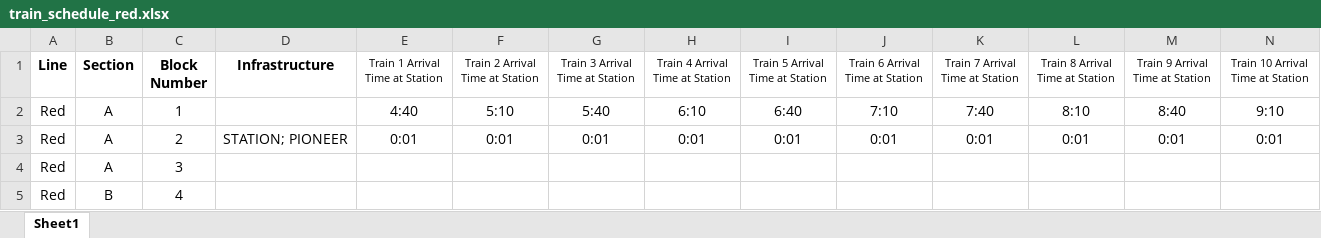
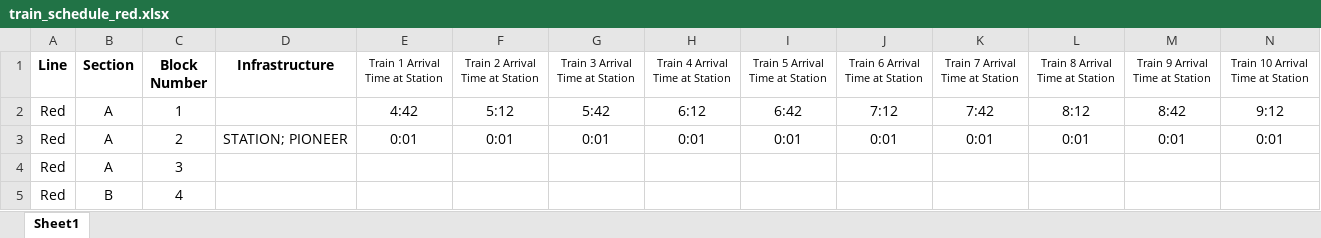
Before and after one commit to aet37/ECE1140-Project, an Excel workbook: resources/train_schedule_red.xlsx, sheet Sheet1, drawn as a sheet; only a part is shown; values as stored, in another font and other column widths than the file's, no borders; the diff names each change by its address in the sheet, - before the commit and + after, or states it on an @@ line.

```diff
--- a/resources/train_schedule_red.xlsx (sheet Sheet1)
+++ b/resources/train_schedule_red.xlsx (sheet Sheet1)
-E2 (Train 1 Arrival Time at Station): 4:40
+E2 (Train 1 Arrival Time at Station): 4:42
-F2 (Train 2 Arrival Time at Station): 5:10
+F2 (Train 2 Arrival Time at Station): 5:12
-G2 (Train 3 Arrival Time at Station): 5:40
+G2 (Train 3 Arrival Time at Station): 5:42
-H2 (Train 4 Arrival Time at Station): 6:10
+H2 (Train 4 Arrival Time at Station): 6:12
-I2 (Train 5 Arrival Time at Station): 6:40
+I2 (Train 5 Arrival Time at Station): 6:42
-J2 (Train 6 Arrival Time at Station): 7:10
+J2 (Train 6 Arrival Time at Station): 7:12
-K2 (Train 7 Arrival Time at Station): 7:40
+K2 (Train 7 Arrival Time at Station): 7:42
-L2 (Train 8 Arrival Time at Station): 8:10
+L2 (Train 8 Arrival Time at Station): 8:12
-M2 (Train 9 Arrival Time at Station): 8:40
+M2 (Train 9 Arrival Time at Station): 8:42
-N2 (Train 10 Arrival Time at Station): 9:10
+N2 (Train 10 Arrival Time at Station): 9:12
```
Also changed, not shown: resources/train_schedule_green.xlsx.
